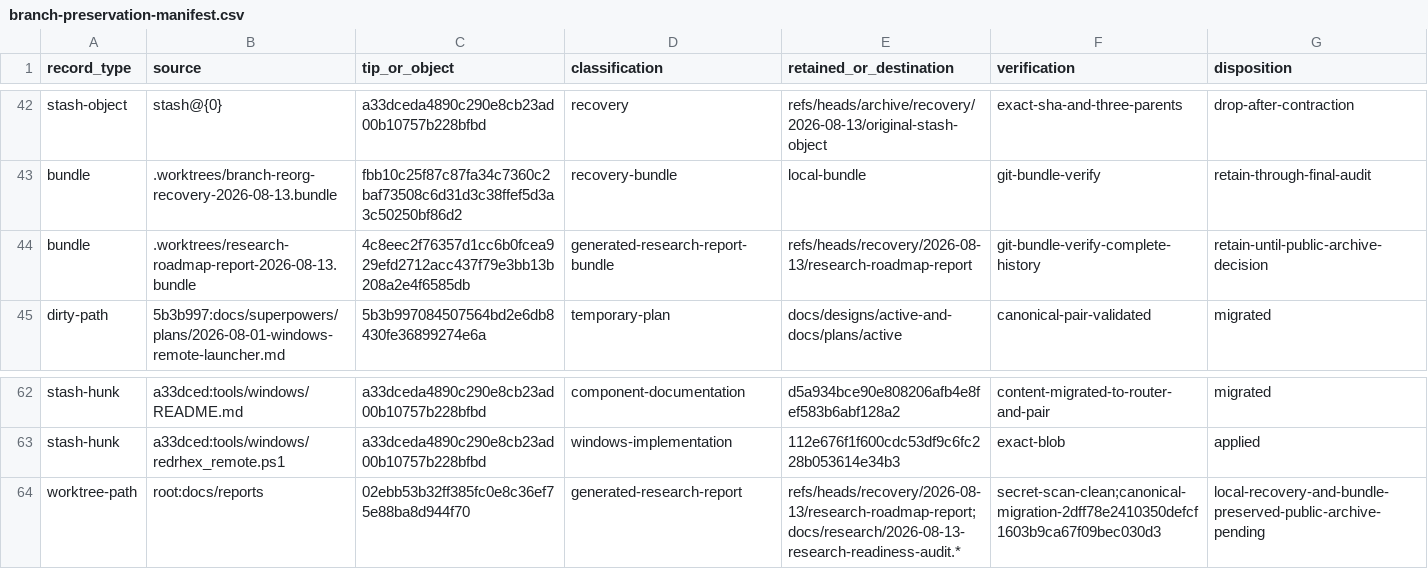
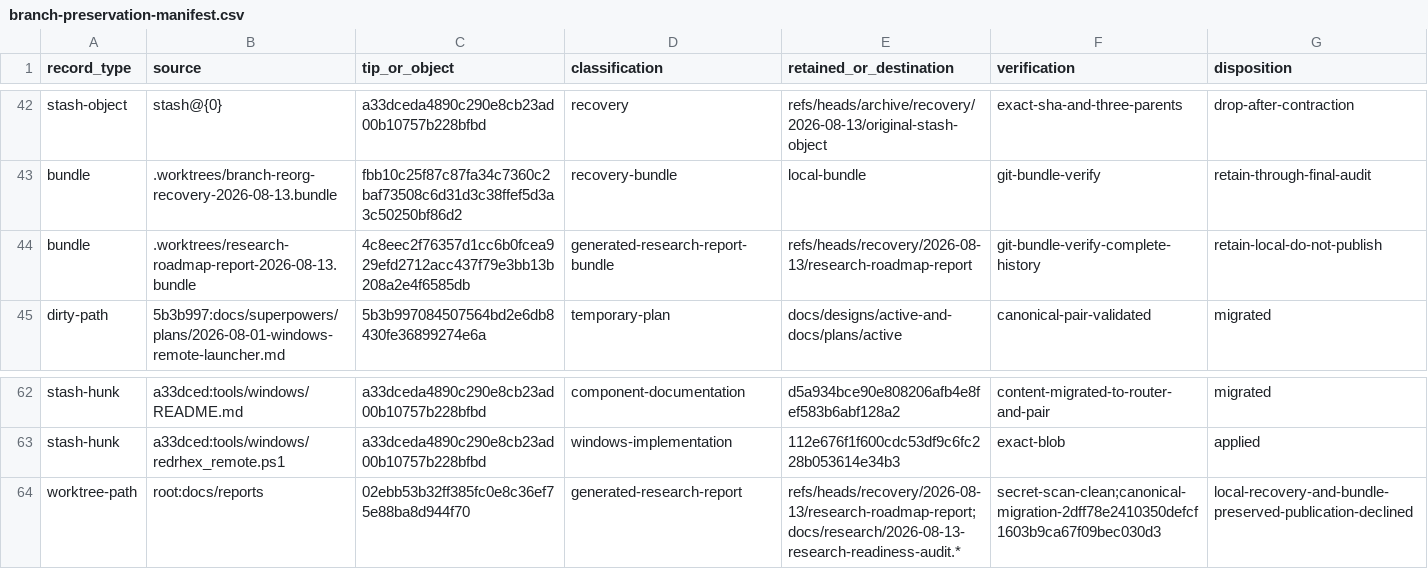
Before and after one commit to Big-Hero-Hex/RedRHex, a CSV file: docs/governance/branch-preservation-manifest.csv, drawn as a sheet; only a part is shown, gaps mark what is left out.

Commit message:
docs: keep research report archive local

```diff
--- a/docs/governance/branch-preservation-manifest.csv
+++ b/docs/governance/branch-preservation-manifest.csv
@@ -43,3 +43,3 @@ stash-object,stash@{0},a33dceda4890c290e8cb23ad00b10757b228bfbd,recovery,refs/he
 bundle,.worktrees/branch-reorg-recovery-2026-08-13.bundle,fbb10c25f87c87fa34c7360c2baf73508c6d31d3c38ffef5d3a3c50250bf86d2,recovery-bundle,local-bundle,git-bundle-verify,retain-through-final-audit
-bundle,.worktrees/research-roadmap-report-2026-08-13.bundle,4c8eec2f76357d1cc6b0fcea929efd2712acc437f79e3bb13b208a2e4f6585db,generated-research-report-bundle,refs/heads/recovery/2026-08-13/research-roadmap-report,git-bundle-verify-complete-history,retain-until-public-archive-decision
+bundle,.worktrees/research-roadmap-report-2026-08-13.bundle,4c8eec2f76357d1cc6b0fcea929efd2712acc437f79e3bb13b208a2e4f6585db,generated-research-report-bundle,refs/heads/recovery/2026-08-13/research-roadmap-report,git-bundle-verify-complete-history,retain-local-do-not-publish
 dirty-path,5b3b997:docs/superpowers/plans/2026-08-01-windows-remote-launcher.md,5b3b997084507564bd2e6db8430fe36899274e6a,temporary-plan,docs/designs/active-and-docs/plans/active,canonical-pair-validated,migrated
@@ -63,2 +63,2 @@ stash-hunk,a33dced:tools/windows/README.md,a33dceda4890c290e8cb23ad00b10757b228b
 stash-hunk,a33dced:tools/windows/redrhex_remote.ps1,a33dceda4890c290e8cb23ad00b10757b228bfbd,windows-implementation,112e676f1f600cdc53df9c6fc228b053614e34b3,exact-blob,applied
-worktree-path,root:docs/reports,02ebb53b32ff385fc0e8c36ef75e88ba8d944f70,generated-research-report,refs/heads/recovery/2026-08-13/research-roadmap-report;docs/research/2026-08-13-research-readiness-audit.*,secret-scan-clean;canonical-migration-2dff78e2410350defcf1603b9ca67f09bec030d3,local-recovery-and-bundle-preserved-public-archive-pending
+worktree-path,root:docs/reports,02ebb53b32ff385fc0e8c36ef75e88ba8d944f70,generated-research-report,refs/heads/recovery/2026-08-13/research-roadmap-report;docs/research/2026-08-13-research-readiness-audit.*,secret-scan-clean;canonical-migration-2dff78e2410350defcf1603b9ca67f09bec030d3,local-recovery-and-bundle-preserved-publication-declined
```
Also changed, not shown: 2 other files.
